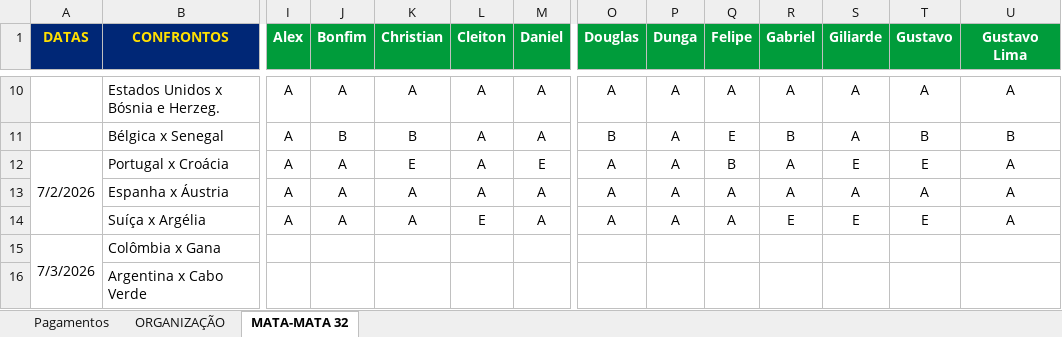
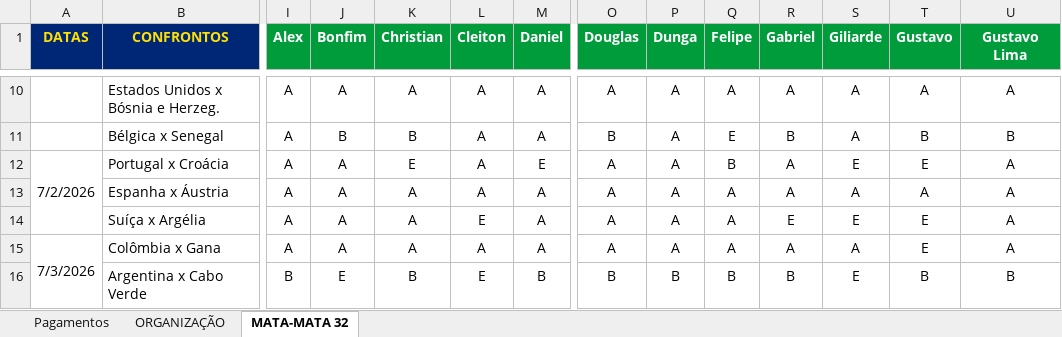
Before and after one commit to ChristianBranco/BolaoCopa, an Excel workbook: BOLAO.xlsx, sheet MATA-MATA 32, drawn as a sheet; only a part is shown, gaps mark what is left out; values as stored, in another font and other column widths than the file's, no borders; conditional formats not drawn; the diff covers the shown part only; the diff names each change by its address in the sheet, - before the commit and + after, or states it on an @@ line.

Commit message:
Update BOLAO.xlsx

```diff
--- a/BOLAO.xlsx (sheet MATA-MATA 32)
+++ b/BOLAO.xlsx (sheet MATA-MATA 32)
-I15 (Alex): (empty)
+I15 (Alex): A
-J15 (Bonfim): (empty)
+J15 (Bonfim): A
-K15 (Christian): (empty)
+K15 (Christian): A
-L15 (Cleiton): (empty)
+L15 (Cleiton): A
-M15 (Daniel): (empty)
+M15 (Daniel): A
-O15 (Douglas): (empty)
+O15 (Douglas): A
-P15 (Dunga): (empty)
+P15 (Dunga): A
-Q15 (Felipe): (empty)
+Q15 (Felipe): A
-R15 (Gabriel): (empty)
+R15 (Gabriel): A
-S15 (Giliarde): (empty)
+S15 (Giliarde): A
-T15 (Gustavo): (empty)
+T15 (Gustavo): E
-U15 (Gustavo Lima): (empty)
+U15 (Gustavo Lima): A
-I16 (Alex): (empty)
+I16 (Alex): B
-J16 (Bonfim): (empty)
+J16 (Bonfim): E
-K16 (Christian): (empty)
+K16 (Christian): B
-L16 (Cleiton): (empty)
+L16 (Cleiton): E
-M16 (Daniel): (empty)
+M16 (Daniel): B
-O16 (Douglas): (empty)
+O16 (Douglas): B
-P16 (Dunga): (empty)
+P16 (Dunga): B
-Q16 (Felipe): (empty)
+Q16 (Felipe): B
-R16 (Gabriel): (empty)
+R16 (Gabriel): B
-S16 (Giliarde): (empty)
+S16 (Giliarde): E
-T16 (Gustavo): (empty)
+T16 (Gustavo): B
-U16 (Gustavo Lima): (empty)
+U16 (Gustavo Lima): B
```
Also changed, not shown: 35 edited cells elsewhere in this sheet.
